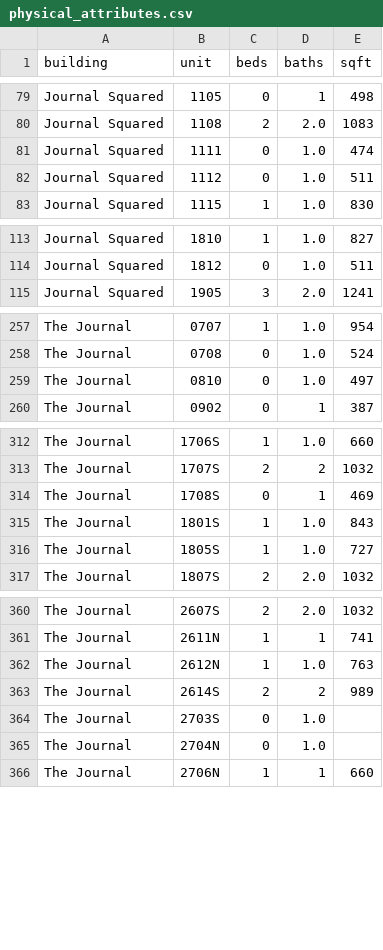
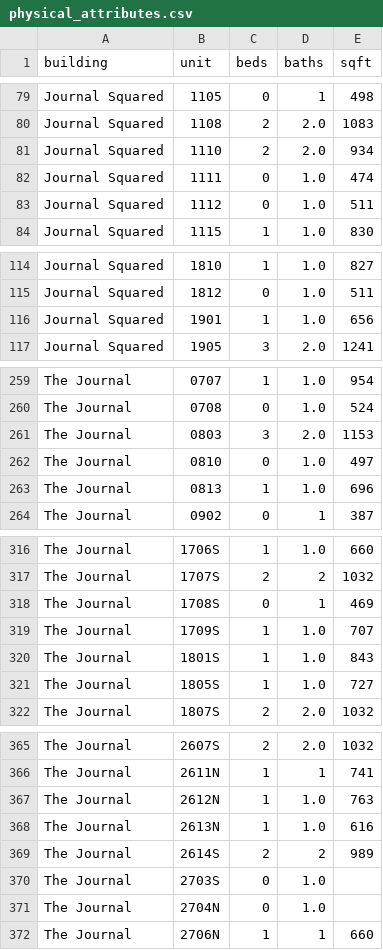
Before and after one commit to akski87/market-monitor, a CSV file: markets/journal-square/data/exports/physical_attributes.csv, drawn as a sheet; only a part is shown, gaps mark what is left out; the diff covers the shown part only.

```diff
--- a/markets/journal-square/data/exports/physical_attributes.csv
+++ b/markets/journal-square/data/exports/physical_attributes.csv
@@ -80,2 +80,3 @@ Journal Squared,1105,0,1,498
 Journal Squared,1108,2,2.0,1083
+Journal Squared,1110,2,2.0,934
 Journal Squared,1111,0,1.0,474
@@ -114,2 +115,3 @@ Journal Squared,1810,1,1.0,827
 Journal Squared,1812,0,1.0,511
+Journal Squared,1901,1,1.0,656
 Journal Squared,1905,3,2.0,1241
@@ -258,3 +260,5 @@ The Journal,0707,1,1.0,954
 The Journal,0708,0,1.0,524
+The Journal,0803,3,2.0,1153
 The Journal,0810,0,1.0,497
+The Journal,0813,1,1.0,696
 The Journal,0902,0,1,387
@@ -314,2 +318,3 @@ The Journal,1707S,2,2,1032
 The Journal,1708S,0,1,469
+The Journal,1709S,1,1.0,707
 The Journal,1801S,1,1.0,843
@@ -362,2 +367,3 @@ The Journal,2611N,1,1,741
 The Journal,2612N,1,1.0,763
+The Journal,2613N,1,1.0,616
 The Journal,2614S,2,2,989
```
Also changed, not shown: 10 added rows elsewhere in this file, markets/journal-square/data/exports/units_12mo.csv, markets/journal-square/data/exports/units_latest.csv, 26 other files.
